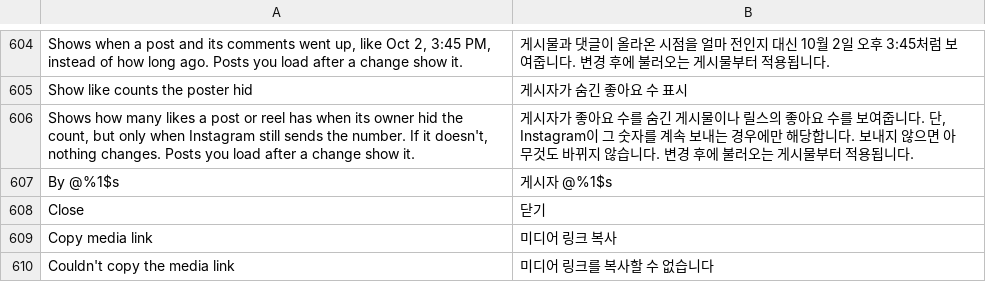
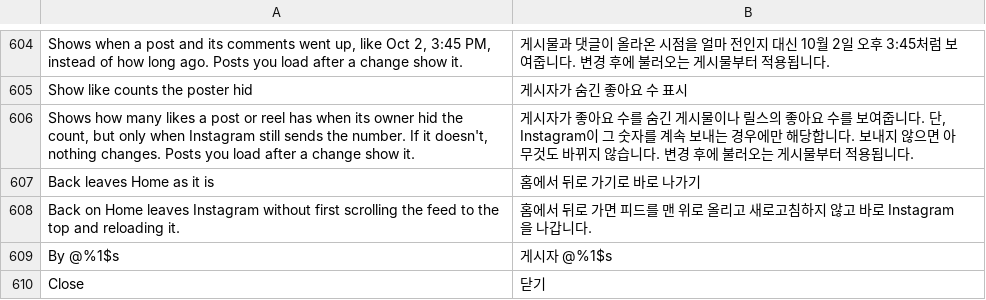
Before and after one commit to SysAdminDoc/HushGram, a TSV file: extensions/shared/library/src/main/l10n/ko.tsv, drawn as a sheet; only a part is shown, gaps mark what is left out; the shorter side is filled out with more unchanged rows.

Commit message:
feat(feed): let Back on Home leave without scrolling up and reloading first
New patch, Back leaves Home, with a Feed switch that starts off.

Home's feed fragment (MainFeedFragment, 01fK on 385611438) answers Back
before the activity does. Unless the feed is already at the top it calls
its scrollToTopWithReason with BACK_BUTTON_PRESS, which scrolls up and
can reload the feed, and reports the press handled, so a second Back is
needed to leave. At the top it reports not handled and the activity
carries on to the previous tab or out of the app.

The hook asks BackLeavesHome.leave() right before that one scroll call
and, on a 1, returns false from the handler: the answer it already
gives at the top. Back on other tabs, in posts, comments, sheets and
dialogs never reaches this code, and the tab back stack is the
activity's own. Off, paused, unready or a throw leaves the scroll as is.

Anchor, proved on all seven 450 builds: the one class tracing
"MainFeedFragment.scrollToTopWithReason." (through ClassIndex), its one
scroll(reason enum)V loading that title, and its one onBackPressed()Z
calling it once right after an sget-object of the reason constant,
which the enum's own static initializer builds as BACK_BUTTON_PRESS.
Nothing may jump to the call, this must be intact and a local up to v15
must be free there, or the patch refuses before changing anything.

The automatic reload on coming back to Home was not hooked. The warm
start fetch reasons are chosen in several request builders, not one call
that can be proved to be only that refresh.

Refs #54

```diff
--- a/extensions/shared/library/src/main/l10n/ko.tsv
+++ b/extensions/shared/library/src/main/l10n/ko.tsv
@@ -606,2 +606,4 @@ Show like counts the poster hid	게시자가 숨긴 좋아요 수 표시
 Shows how many likes a post or reel has when its owner hid the count, but only when Instagram still sends the number. If it doesn't, nothing changes. Posts you load after a change show it.	게시자가 좋아요 수를 숨긴 게시물이나 릴스의 좋아요 수를 보여줍니다. 단, Instagram이 그 숫자를 계속 보내는 경우에만 해당합니다. 보내지 않으면 아무것도 바뀌지 않습니다. 변경 후에 불러오는 게시물부터 적용됩니다.
+Back leaves Home as it is	홈에서 뒤로 가기로 바로 나가기
+Back on Home leaves Instagram without first scrolling the feed to the top and reloading it.	홈에서 뒤로 가면 피드를 맨 위로 올리고 새로고침하지 않고 바로 Instagram을 나갑니다.
 By @%1$s	게시자 @%1$s
```
Also changed, not shown: extensions/shared/library/src/main/l10n/de.tsv, extensions/shared/library/src/main/l10n/es.tsv, 24 other files.
